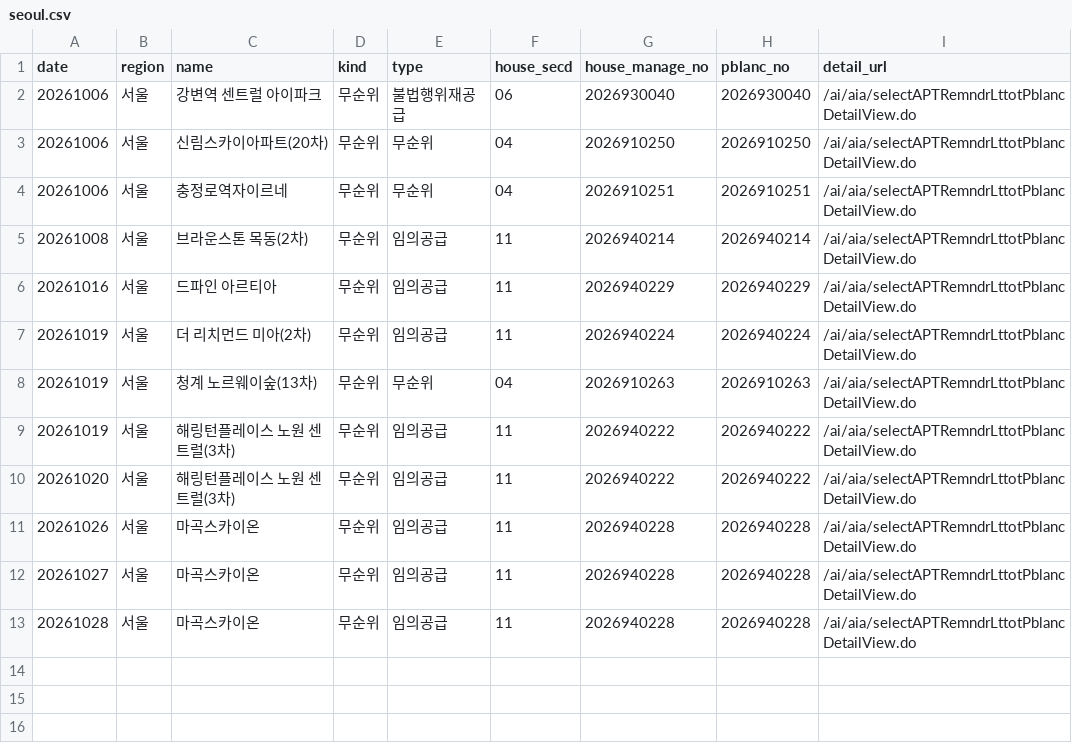
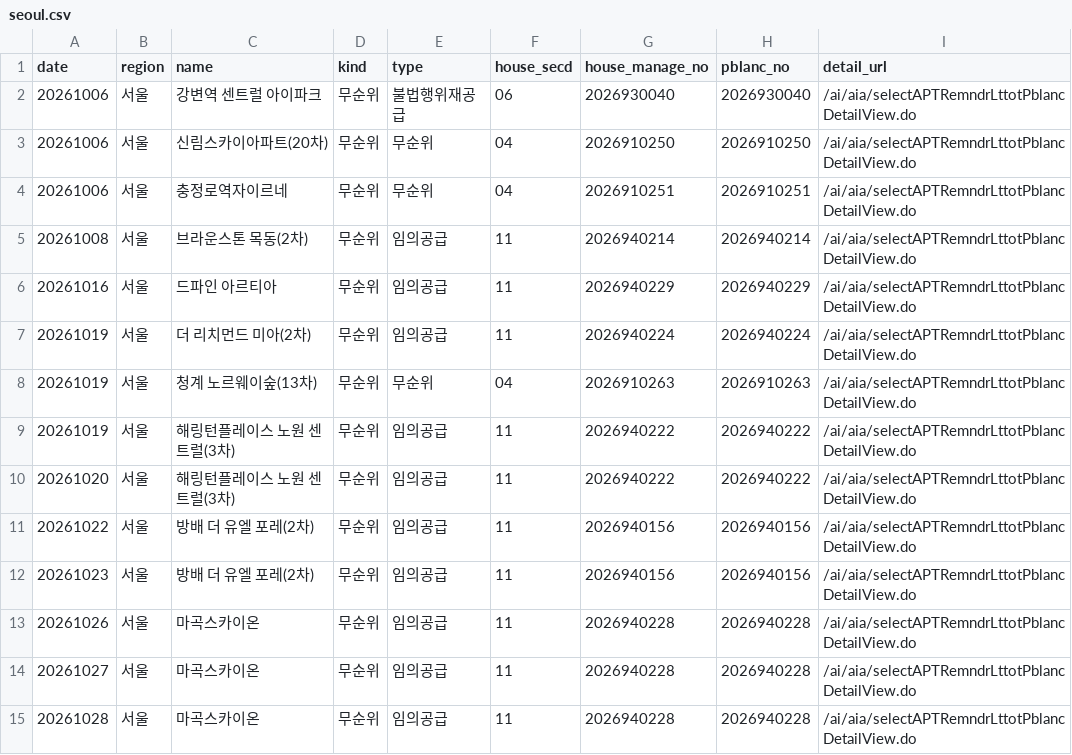
Before and after one commit to novela77/applyhome-calendar, a CSV file: docs/seoul.csv, drawn as a sheet.

```diff
--- a/docs/seoul.csv
+++ b/docs/seoul.csv
@@ -10,2 +10,4 @@ date,region,name,kind,type,house_secd,house_manage_no,pblanc_no,detail_url
 20261020,서울,해링턴플레이스 노원 센트럴(3차),무순위,임의공급,11,2026940222,2026940222,/ai/aia/selectAPTRemndrLttotPblancDetailView.do
+20261022,서울,방배 더 유엘 포레(2차),무순위,임의공급,11,2026940156,2026940156,/ai/aia/selectAPTRemndrLttotPblancDetailView.do
+20261023,서울,방배 더 유엘 포레(2차),무순위,임의공급,11,2026940156,2026940156,/ai/aia/selectAPTRemndrLttotPblancDetailView.do
 20261026,서울,마곡스카이온,무순위,임의공급,11,2026940228,2026940228,/ai/aia/selectAPTRemndrLttotPblancDetailView.do
```
Also changed, not shown: 1 other file.
